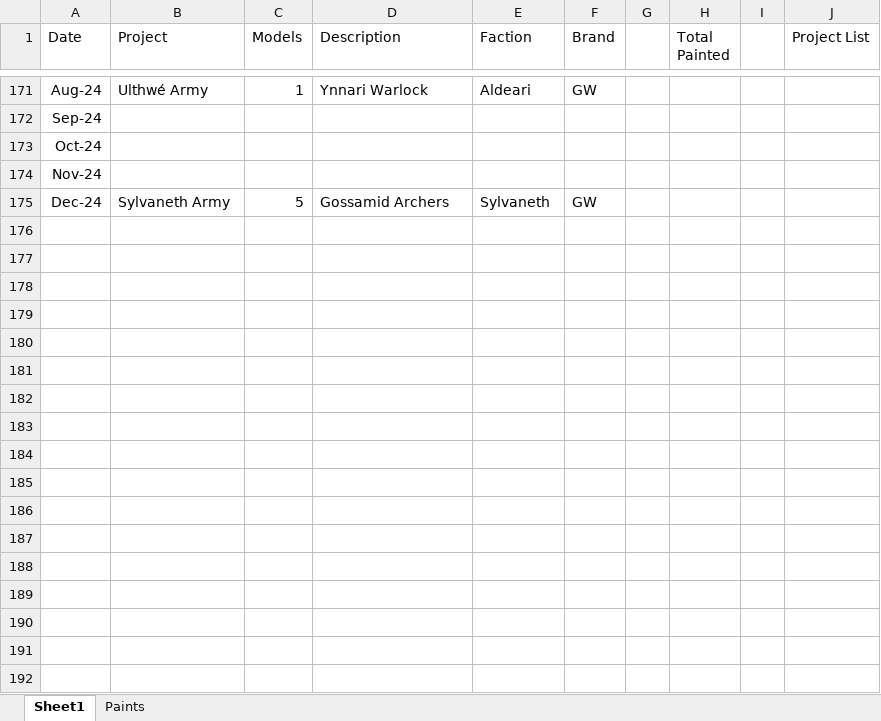
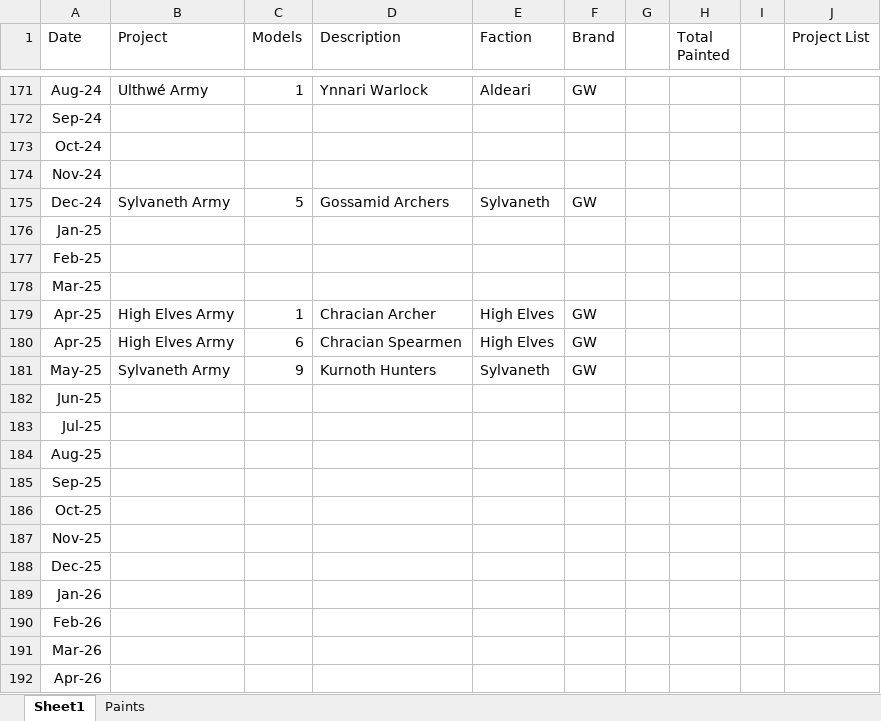
Before and after one commit to Javier-Leonh/leonh.github.io, an Excel workbook: Painting Record.xlsx, sheet Sheet1, drawn as a sheet; only a part is shown, gaps mark what is left out; values as stored, in another font and other column widths than the file's, no borders; charts and pictures and conditional formats and table styles not drawn; the diff covers the shown part only; the diff names each change by its address in the sheet, - before the commit and + after, or states it on an @@ line.

Commit message:
Kurnoth Hunters Update

```diff
--- a/Painting Record.xlsx (sheet Sheet1)
+++ b/Painting Record.xlsx (sheet Sheet1)
+row 176: Jan-25
+row 177: Feb-25
+row 178: Mar-25
+row 179: Apr-25 | High Elves Army | 1 | Chracian Archer | High Elves | GW
+row 180: Apr-25 | High Elves Army | 6 | Chracian Spearmen | High Elves | GW
+row 181: May-25 | Sylvaneth Army | 9 | Kurnoth Hunters | Sylvaneth | GW
+row 182: Jun-25
+row 183: Jul-25
+row 184: Aug-25
+row 185: Sep-25
+row 186: Oct-25
+row 187: Nov-25
+row 188: Dec-25
+row 189: Jan-26
+row 190: Feb-26
+row 191: Mar-26
+row 192: Apr-26
```
Also changed, not shown: 7 edited cells elsewhere in this sheet, sheet Paints, formulas that keep their value, charts or pictures, 24 other files.
